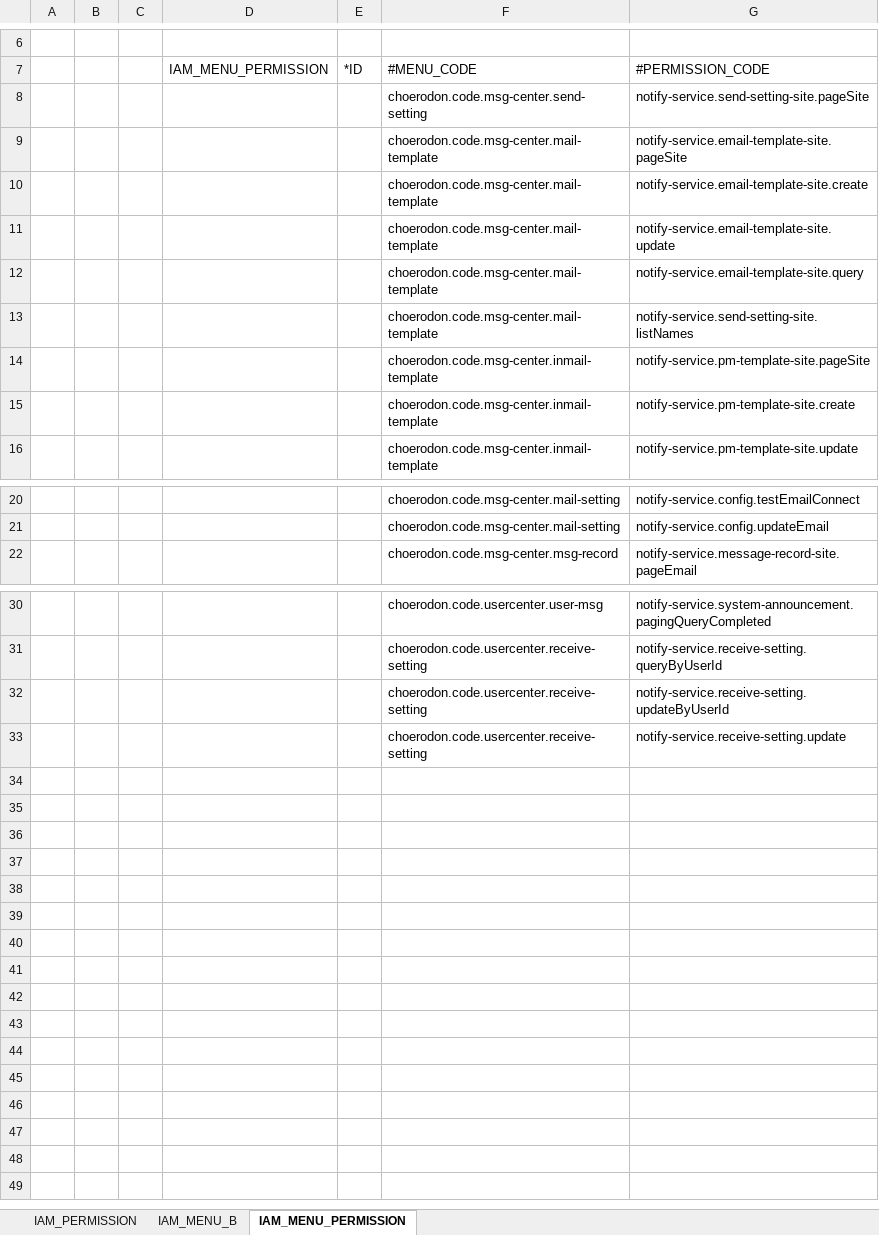
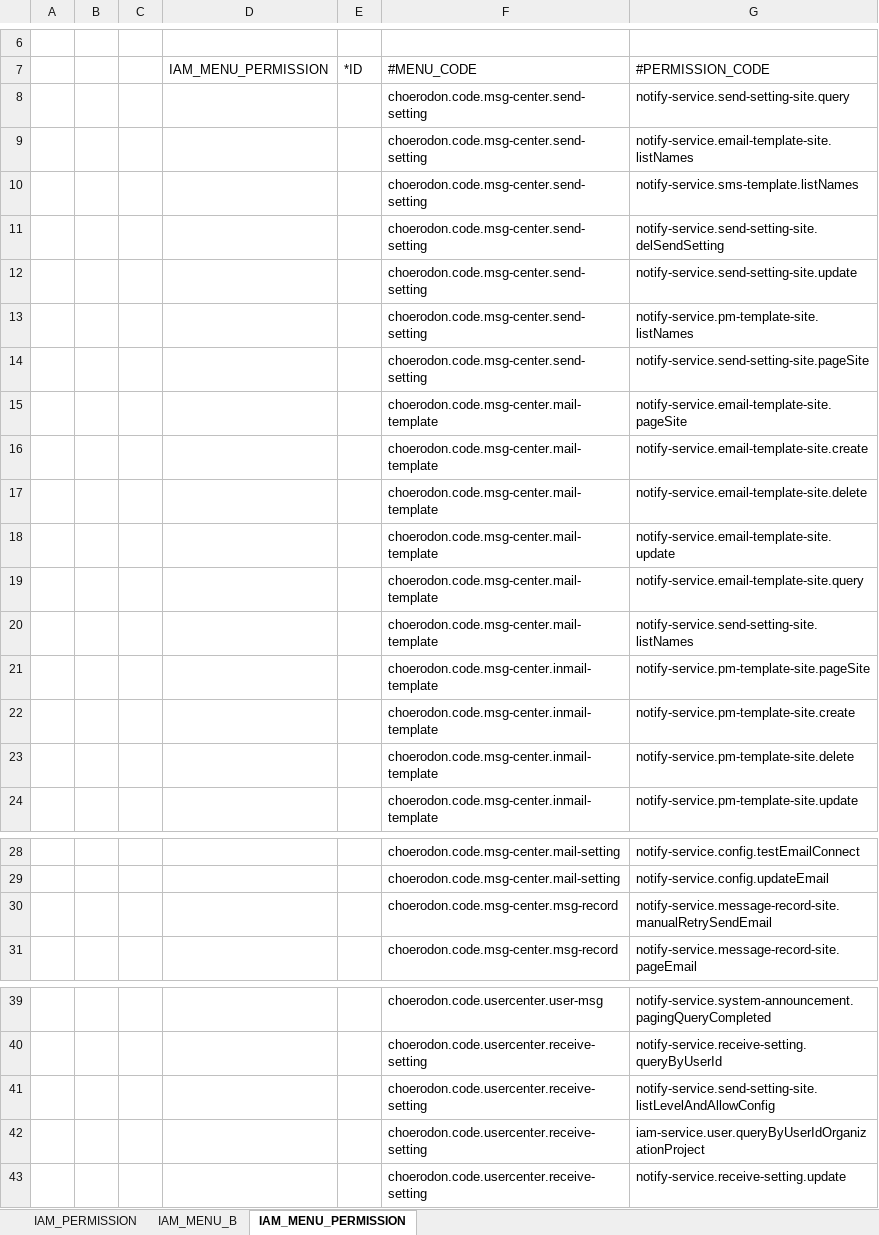
Before and after one commit to open-hand/choerodon-message, an Excel workbook: src/main/resources/script/front/micro-service-init-data.xlsx, sheet IAM_MENU_PERMISSION, drawn as a sheet; only a part is shown, gaps mark what is left out; values as stored, in another font and other column widths than the file's, no borders; addresses are those after the commit; the diff names each change by its address in the sheet, - before the commit and + after, or states it on an @@ line.

Commit message:
[FIX] 修复菜单权限关联

```diff
--- a/src/main/resources/script/front/micro-service-init-data.xlsx (sheet IAM_MENU_PERMISSION)
+++ b/src/main/resources/script/front/micro-service-init-data.xlsx (sheet IAM_MENU_PERMISSION)
+row 8:  |  |  |  |  | choerodon.code.msg-center.send-setting | notify-service.send-setting-site.query
+row 9:  |  |  |  |  | choerodon.code.msg-center.send-setting | notify-service.email-template-site.listNames
+row 10:  |  |  |  |  | choerodon.code.msg-center.send-setting | notify-service.sms-template.listNames
+row 11:  |  |  |  |  | choerodon.code.msg-center.send-setting | notify-service.send-setting-site.delSendSetting
+row 12:  |  |  |  |  | choerodon.code.msg-center.send-setting | notify-service.send-setting-site.update
+row 13:  |  |  |  |  | choerodon.code.msg-center.send-setting | notify-service.pm-template-site.listNames
+row 17:  |  |  |  |  | choerodon.code.msg-center.mail-template | notify-service.email-template-site.delete
+row 23:  |  |  |  |  | choerodon.code.msg-center.inmail-template | notify-service.pm-template-site.delete
+row 30:  |  |  |  |  | choerodon.code.msg-center.msg-record | notify-service.message-record-site.manualRetrySendEmail
+row 41:  |  |  |  |  | choerodon.code.usercenter.receive-setting | notify-service.send-setting-site.listLevelAndAllowConfig
-G42: notify-service.receive-setting.updateByUserId
+G42: iam-service.user.queryByUserIdOrganizationProject
```
